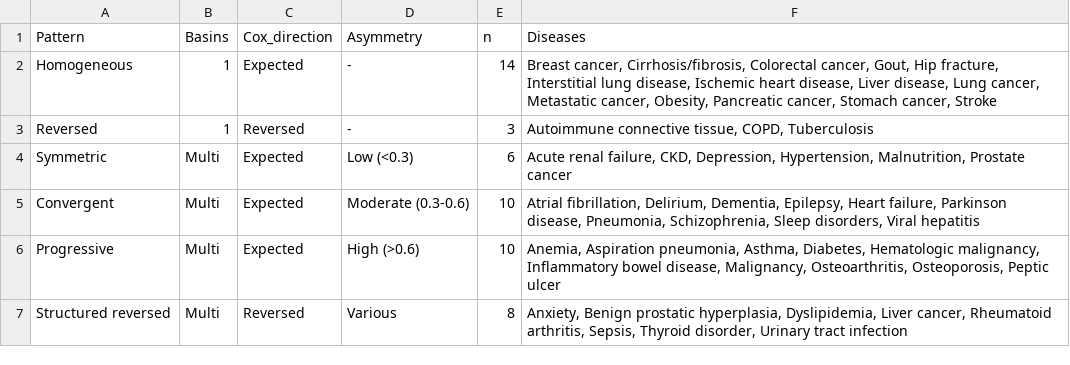
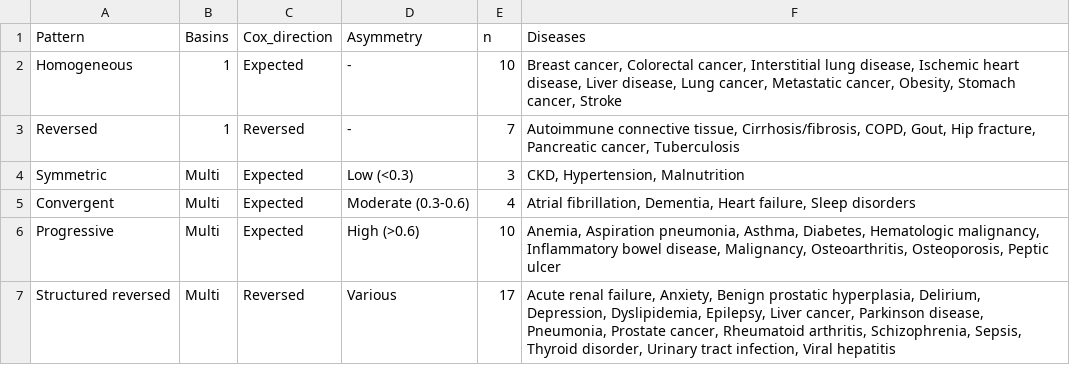
Before and after one commit to chiba-ai-med/DeSC-DiseaseLandscapeAtlas, a TSV file: plot/Figures/Table1_pattern_classification.tsv, drawn as a sheet.

```diff
--- a/plot/Figures/Table1_pattern_classification.tsv
+++ b/plot/Figures/Table1_pattern_classification.tsv
@@ -1,7 +1,7 @@
 Pattern	Basins	Cox_direction	Asymmetry	n	Diseases
-Homogeneous	1	Expected	-	14	Breast cancer, Cirrhosis/fibrosis, Colorectal cancer, Gout, Hip fracture, Interstitial lung disease, Ischemic heart disease, Liver disease, Lung cancer, Metastatic cancer, Obesity, Pancreatic cancer, Stomach cancer, Stroke
-Reversed	1	Reversed	-	3	Autoimmune connective tissue, COPD, Tuberculosis
-Symmetric	Multi	Expected	Low (<0.3)	6	Acute renal failure, CKD, Depression, Hypertension, Malnutrition, Prostate cancer
-Convergent	Multi	Expected	Moderate (0.3-0.6)	10	Atrial fibrillation, Delirium, Dementia, Epilepsy, Heart failure, Parkinson disease, Pneumonia, Schizophrenia, Sleep disorders, Viral hepatitis
+Homogeneous	1	Expected	-	10	Breast cancer, Colorectal cancer, Interstitial lung disease, Ischemic heart disease, Liver disease, Lung cancer, Metastatic cancer, Obesity, Stomach cancer, Stroke
+Reversed	1	Reversed	-	7	Autoimmune connective tissue, Cirrhosis/fibrosis, COPD, Gout, Hip fracture, Pancreatic cancer, Tuberculosis
+Symmetric	Multi	Expected	Low (<0.3)	3	CKD, Hypertension, Malnutrition
+Convergent	Multi	Expected	Moderate (0.3-0.6)	4	Atrial fibrillation, Dementia, Heart failure, Sleep disorders
 Progressive	Multi	Expected	High (>0.6)	10	Anemia, Aspiration pneumonia, Asthma, Diabetes, Hematologic malignancy, Inflammatory bowel disease, Malignancy, Osteoarthritis, Osteoporosis, Peptic ulcer
-Structured reversed	Multi	Reversed	Various	8	Anxiety, Benign prostatic hyperplasia, Dyslipidemia, Liver cancer, Rheumatoid arthritis, Sepsis, Thyroid disorder, Urinary tract infection
+Structured reversed	Multi	Reversed	Various	17	Acute renal failure, Anxiety, Benign prostatic hyperplasia, Delirium, Depression, Dyslipidemia, Epilepsy, Liver cancer, Parkinson disease, Pneumonia, Prostate cancer, Rheumatoid arthritis, Schizophrenia, Sepsis, Thyroid disorder, Urinary tract infection, Viral hepatitis
```
Also changed, not shown: summary/atlas_summary.tsv, summary/landmark_all_diseases_overall.tsv, 12 other files.
